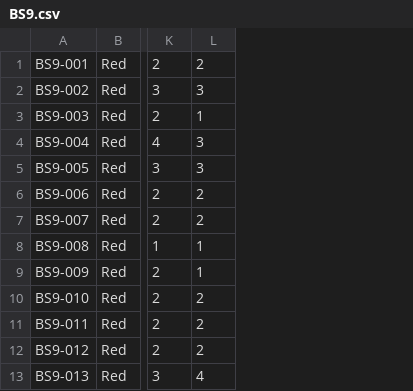
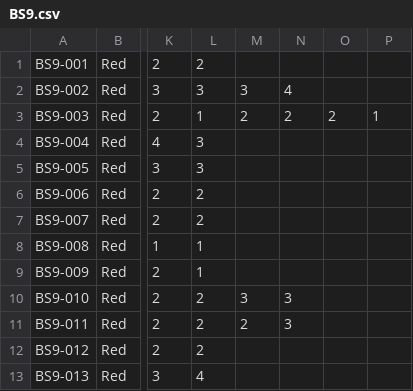
Before and after one commit to peppera629/CookieRunTCGTool, a CSV file: cookierunTCG/data/card_config/pack/BS9.csv, drawn as a sheet; only a part is shown, gaps mark what is left out; the diff names each change by its address in the sheet, - before the commit and + after, or states it on an @@ line.

Commit message:
Updated with ST6, ST7, and ST8 data, now temporarily switches to another card language when the current one isn't available

```diff
--- a/cookierunTCG/data/card_config/pack/BS9.csv
+++ b/cookierunTCG/data/card_config/pack/BS9.csv
+column M, rows 2-11: 3 | 2 |  |  |  |  |  |  | 3 | 2
+column N, rows 2-11: 4 | 2 |  |  |  |  |  |  | 3 | 3
+column O, row 3: 2
+column P, row 3: 1
```
Also changed, not shown: cookierunTCG/data/card_config/pack/P.csv, cookierunTCG/data/card_config/pack/ST2.csv, 20 other files.
